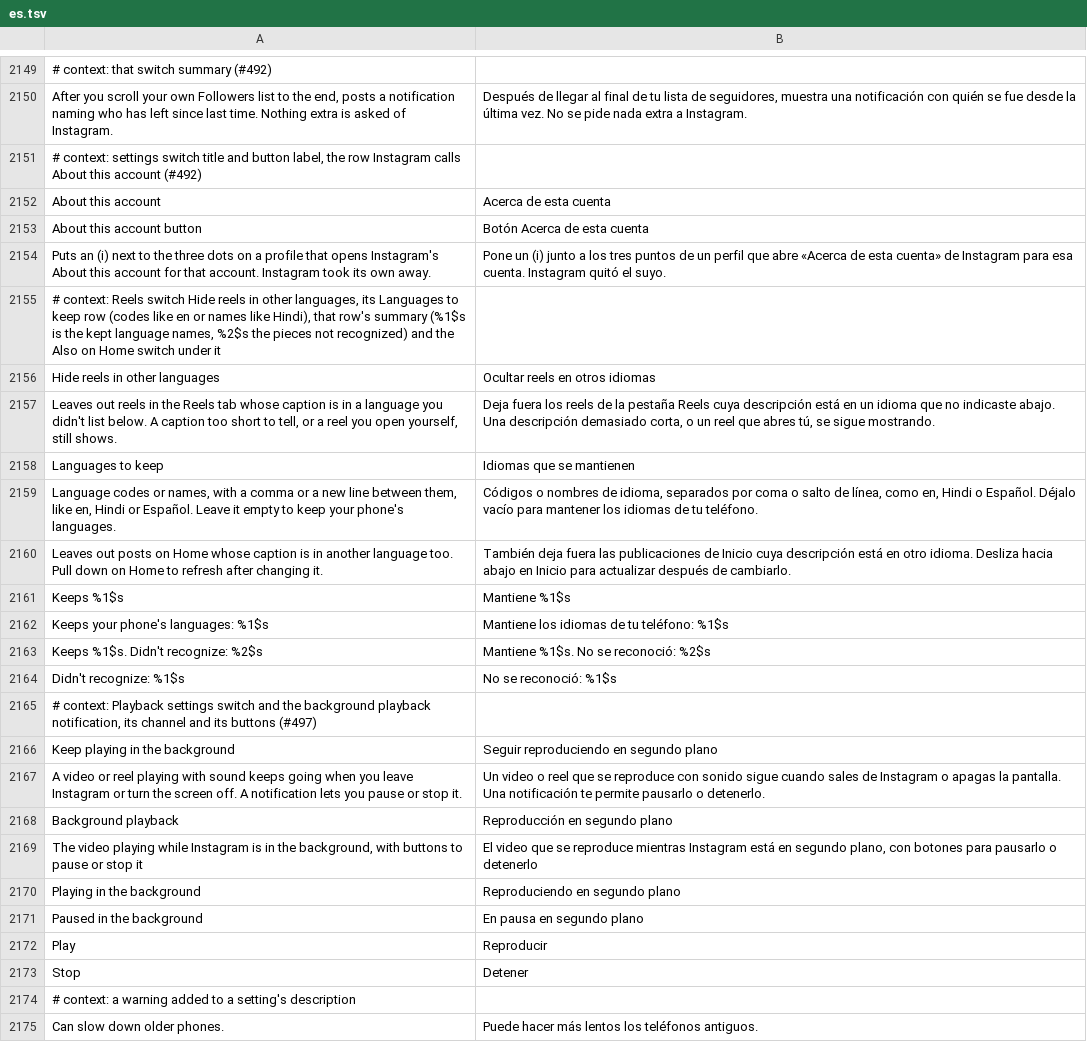
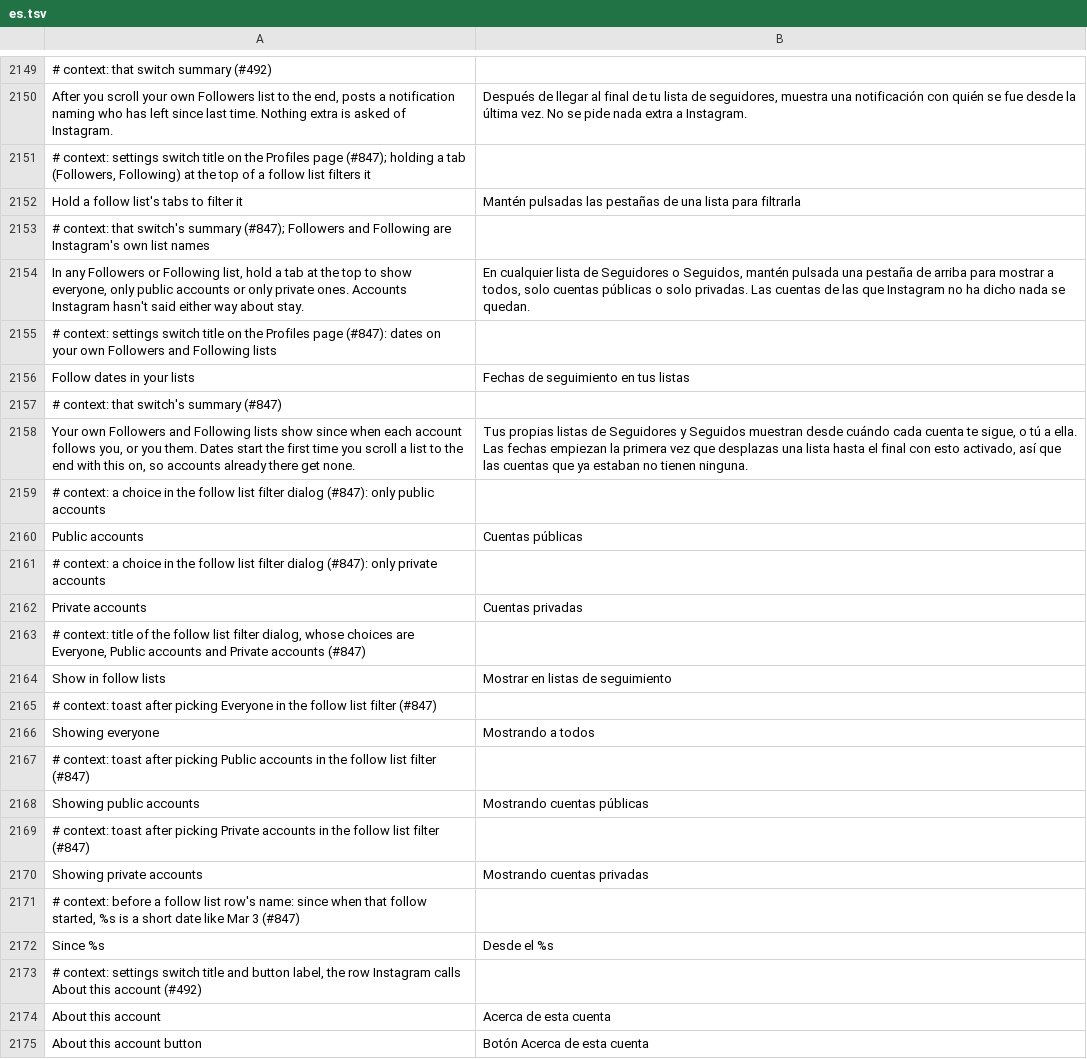
Before and after one commit to SysAdminDoc/HushGram, a TSV file: extensions/shared/library/src/main/l10n/es.tsv, drawn as a sheet; only a part is shown, gaps mark what is left out; the shorter side is filled out with more unchanged rows; the diff names each change by its address in the sheet, - before the commit and + after, or states it on an @@ line.

```diff
--- a/extensions/shared/library/src/main/l10n/es.tsv
+++ b/extensions/shared/library/src/main/l10n/es.tsv
+row 2151: # context: settings switch title on the Profiles page (#847); holding a tab (Followers, Following) at the top of a follow list filters it
+row 2152: Hold a follow list's tabs to filter it | Mantén pulsadas las pestañas de una lista para filtrarla
+row 2153: # context: that switch's summary (#847); Followers and Following are Instagram's own list names
+row 2154: In any Followers or Following list, hold a tab at the top to show everyone, only public accounts or only private ones. Accounts Instagram hasn't said either way about stay. | En cualquier lista de Seguidores o Seguidos, mantén pulsada una pestaña de arriba para mostrar a todos, solo cuentas públicas o solo privadas. Las cuentas de las que Instagram no ha dicho nada se quedan.
+row 2155: # context: settings switch title on the Profiles page (#847): dates on your own Followers and Following lists
+row 2156: Follow dates in your lists | Fechas de seguimiento en tus listas
+row 2157: # context: that switch's summary (#847)
+row 2158: Your own Followers and Following lists show since when each account follows you, or you them. Dates start the first time you scroll a list to the end with this on, so accounts already there get none. | Tus propias listas de Seguidores y Seguidos muestran desde cuándo cada cuenta te sigue, o tú a ella. Las fechas empiezan la primera vez que desplazas una lista hasta el final con esto activado, así que las cuentas que ya estaban no tienen ninguna.
+row 2159: # context: a choice in the follow list filter dialog (#847): only public accounts
+row 2160: Public accounts | Cuentas públicas
+row 2161: # context: a choice in the follow list filter dialog (#847): only private accounts
+row 2162: Private accounts | Cuentas privadas
+row 2163: # context: title of the follow list filter dialog, whose choices are Everyone, Public accounts and Private accounts (#847)
+row 2164: Show in follow lists | Mostrar en listas de seguimiento
+row 2165: # context: toast after picking Everyone in the follow list filter (#847)
+row 2166: Showing everyone | Mostrando a todos
+row 2167: # context: toast after picking Public accounts in the follow list filter (#847)
+row 2168: Showing public accounts | Mostrando cuentas públicas
+row 2169: # context: toast after picking Private accounts in the follow list filter (#847)
+row 2170: Showing private accounts | Mostrando cuentas privadas
+row 2171: # context: before a follow list row's name: since when that follow started, %s is a short date like Mar 3 (#847)
+row 2172: Since %s | Desde el %s
```
Also changed, not shown: extensions/shared/library/src/main/l10n/ar.tsv, extensions/shared/library/src/main/l10n/ko.tsv, 27 other files.
